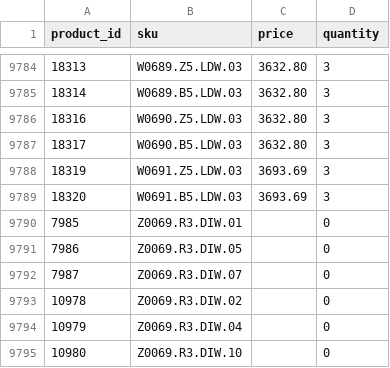
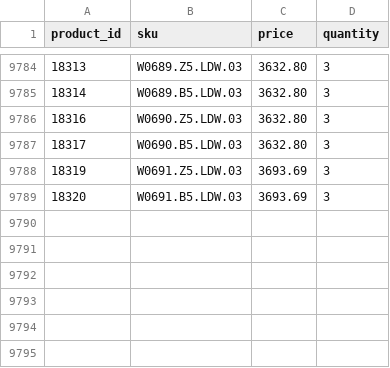
Before and after one commit to G-LOVRIN/BestDiamonds-CSV, a CSV file: diamonds-prices-quantity.csv, drawn as a sheet; only a part is shown, gaps mark what is left out.

```diff
--- a/diamonds-prices-quantity.csv
+++ b/diamonds-prices-quantity.csv
@@ -9789,7 +9789 @@ product_id,sku,price,quantity
 18320,W0691.B5.LDW.03,3693.69,3
-7985,Z0069.R3.DIW.01,,0
-7986,Z0069.R3.DIW.05,,0
-7987,Z0069.R3.DIW.07,,0
-10978,Z0069.R3.DIW.02,,0
-10979,Z0069.R3.DIW.04,,0
-10980,Z0069.R3.DIW.10,,0
```
